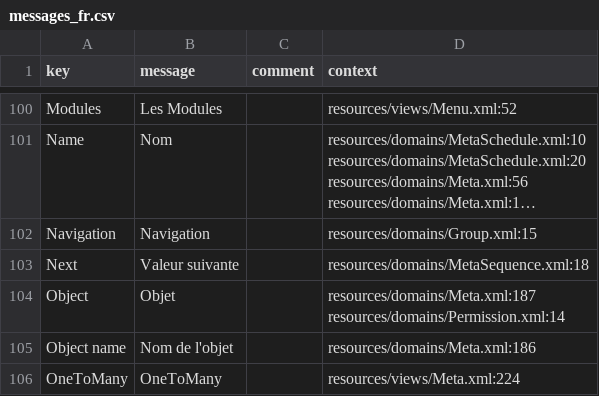
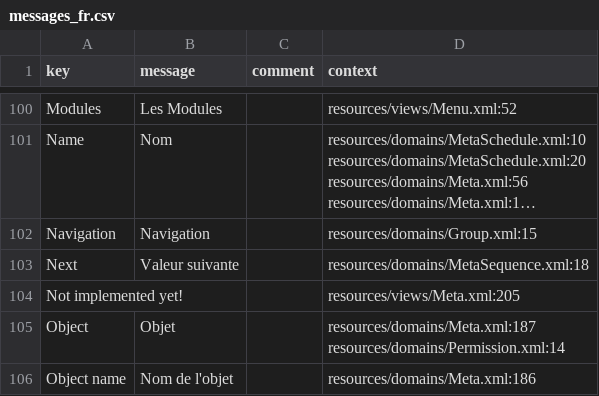
Before and after one commit to axelor/axelor-open-platform, a CSV file: axelor-core/src/main/resources/i18n/messages_fr.csv, drawn as a sheet; only a part is shown, gaps mark what is left out; the shorter side is filled out with more unchanged rows; long unchanged cells end in …; the diff names each change by its address in the sheet, - before the commit and + after, or states it on an @@ line.

Commit message:
Updated translations.

```diff
--- a/axelor-core/src/main/resources/i18n/messages_fr.csv
+++ b/axelor-core/src/main/resources/i18n/messages_fr.csv
+row 104: Not implemented yet! |  |  | resources/views/Meta.xml:205
```
Also changed, not shown: axelor-core/src/main/resources/i18n/messages.csv, axelor-core/src/main/resources/i18n/messages_en.csv, 1 other file.
